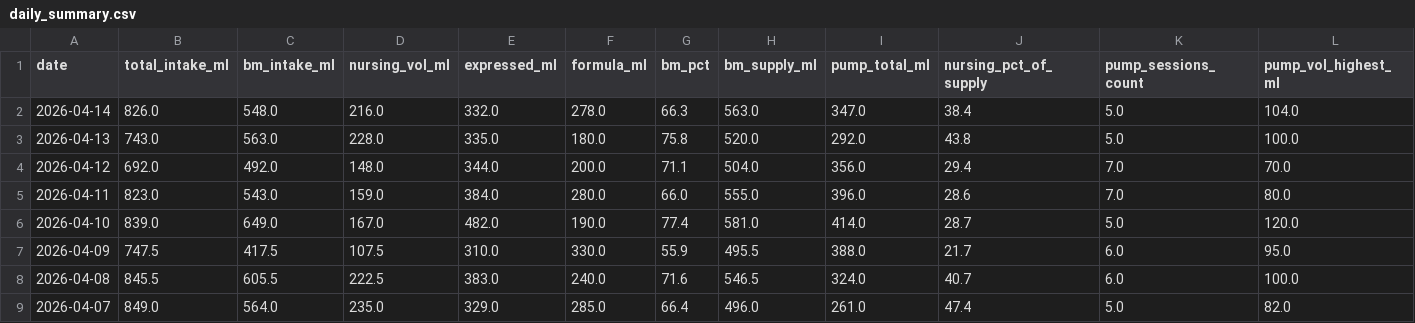
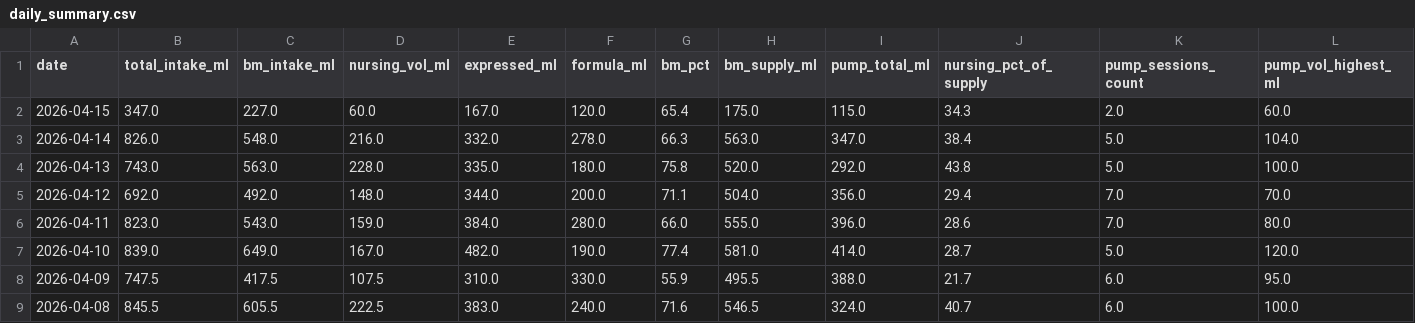
Before and after one commit to jaggiechu/breast-friend, a CSV file: daily_summary.csv, drawn as a sheet; only a part is shown; the shorter side is filled out with more unchanged rows; rows hold the shown columns only; the diff names each change by its address in the sheet, - before the commit and + after, or states it on an @@ line.

```diff
--- a/daily_summary.csv
+++ b/daily_summary.csv
+row 2: 2026-04-15 | 347.0 | 227.0 | 60.0 | 167.0 | 120.0 | 65.4 | 175.0 | 115.0 | 34.3 | 2.0 | 60.0
```
Also changed, not shown: session_detail.csv, 1 other file.
